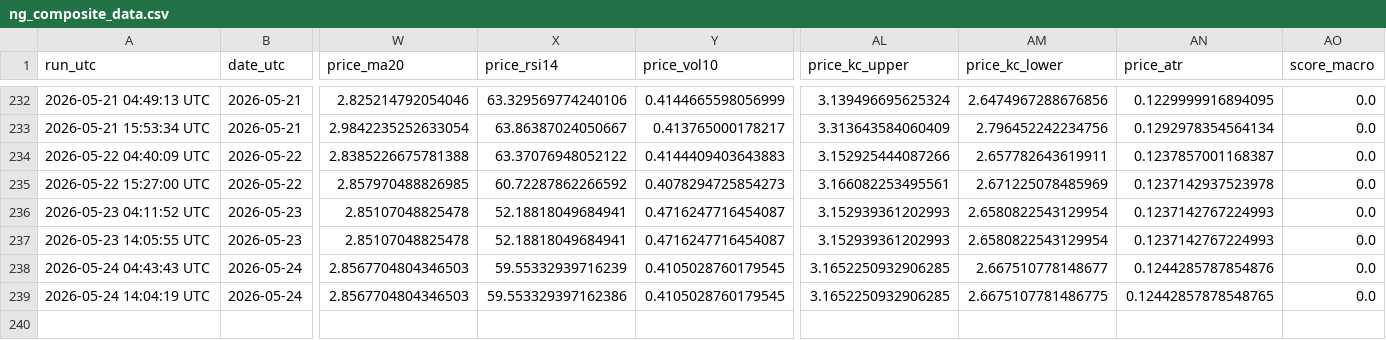
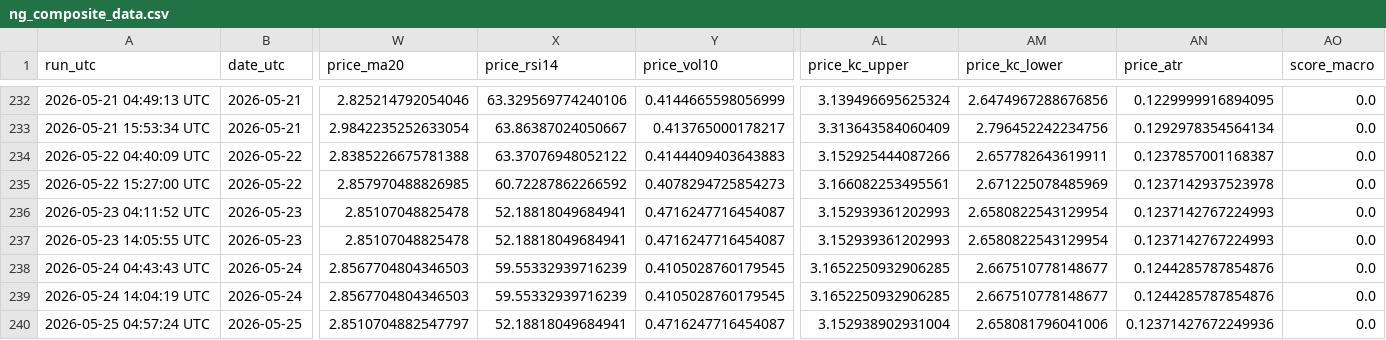
Before and after one commit to williehsu-design/ng-hdd, a CSV file: ng_composite_data.csv, drawn as a sheet; only a part is shown, gaps mark what is left out; rows hold the shown columns only; the diff names each change by its address in the sheet, - before the commit and + after, or states it on an @@ line.

```diff
--- a/ng_composite_data.csv
+++ b/ng_composite_data.csv
-X239 (price_rsi14): 59.553329397162386
+X239 (price_rsi14): 59.55332939716239
-AM239 (price_kc_lower): 2.6675107781486775
+AM239 (price_kc_lower): 2.667510778148677
-AN239 (price_atr): 0.12442857878548765
+AN239 (price_atr): 0.1244285787854876
+row 240: 2026-05-25 04:57:24 UTC | 2026-05-25 | 2.8510704882547797 | 52.18818049684941 | 0.4716247716454087 | 3.152938902931004 | 2.658081796041006 | 0.12371427672249936 | 0.0
```
Also changed, not shown: 1 other file.
